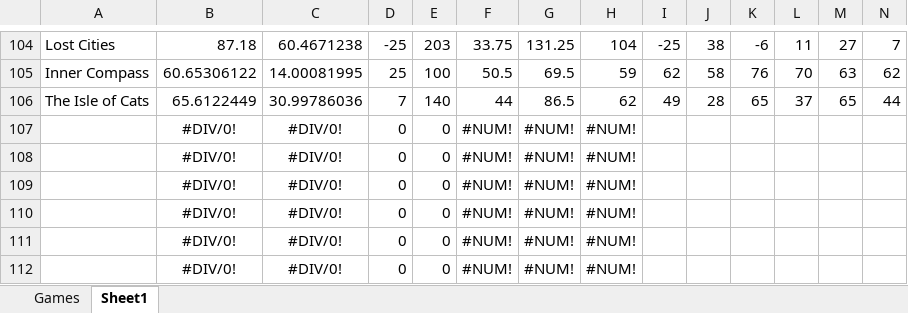
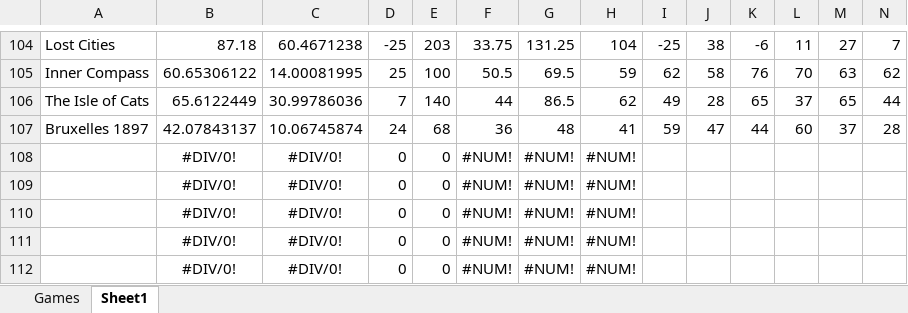
Before and after one commit to PNJaenichen/PNJaenichen.github.io, an Excel workbook: projects/firstTurnData/FirstTurnCombined.xlsx, sheet Sheet1, drawn as a sheet; only a part is shown, gaps mark what is left out; values as stored, in another font and other column widths than the file's, no borders; removed rows and columns are numbered as before the commit, all else as after; rows hold the shown columns only; the diff names each change by its address in the sheet, - before the commit and + after, or states it on an @@ line.

```diff
--- a/projects/firstTurnData/FirstTurnCombined.xlsx (sheet Sheet1)
+++ b/projects/firstTurnData/FirstTurnCombined.xlsx (sheet Sheet1)
-row 107:  | #DIV/0! | #DIV/0! | 0 | 0 | #NUM! | #NUM! | #NUM!
+row 107: Bruxelles 1897 | 42.07843137 | 10.06745874 | 24 | 68 | 36 | 48 | 41 | 59 | 47 | 44 | 60 | 37 | 28
```
Also changed, not shown: sheet Games.
